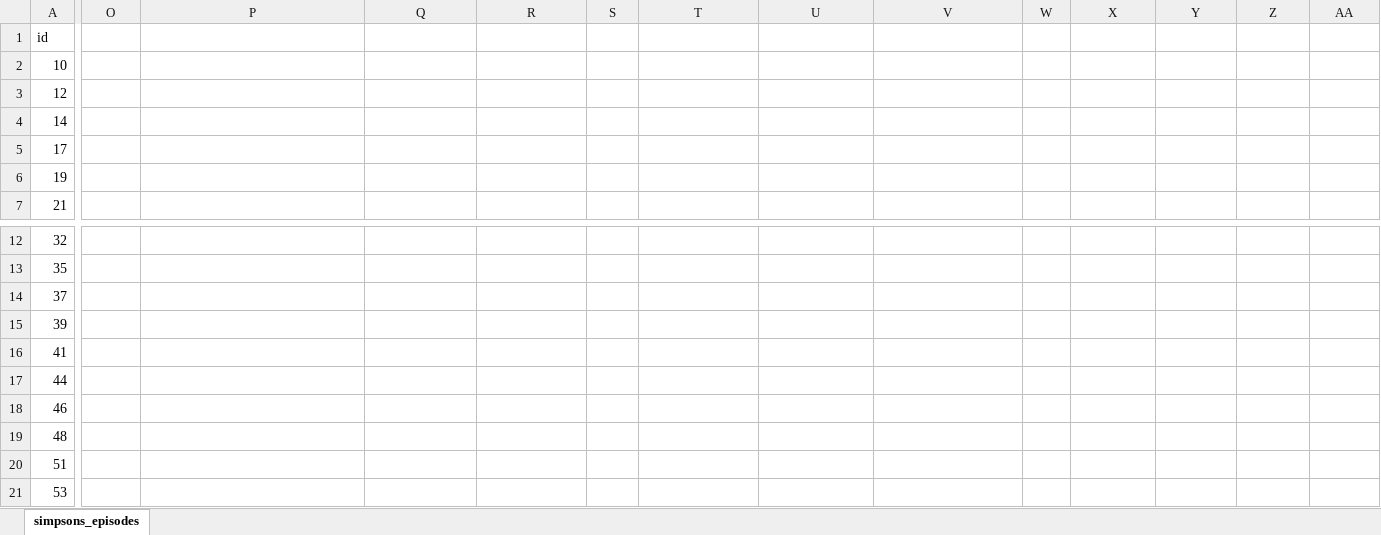
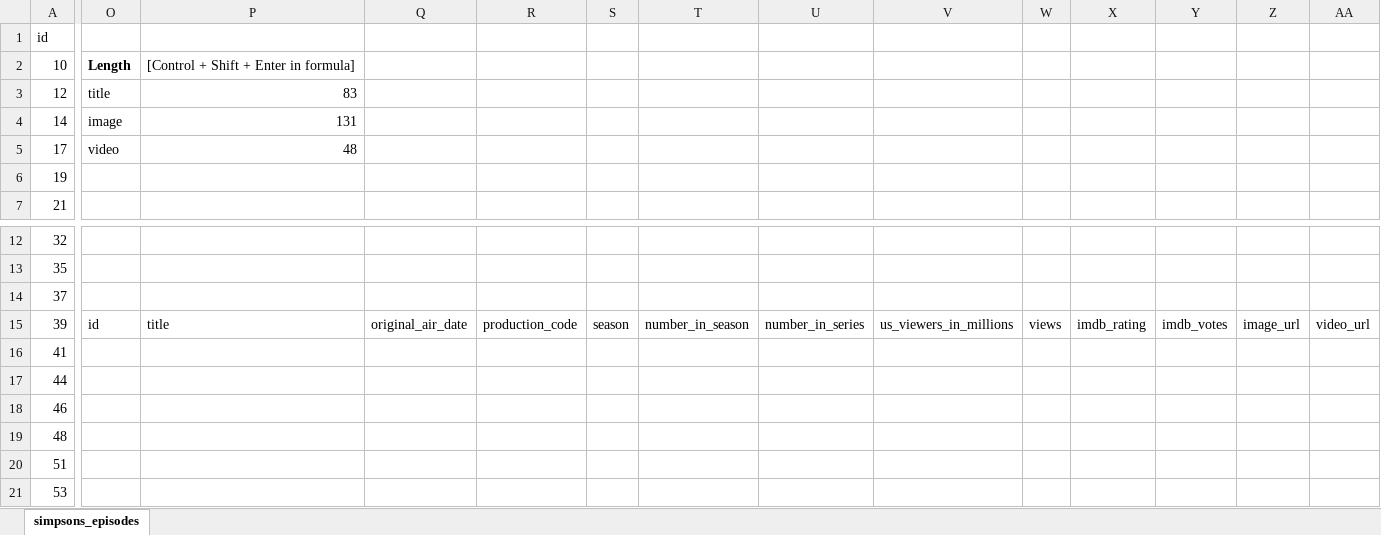
Before and after one commit to hackmods/The-Simpsons-SQL, an Excel workbook: simpsons_episodes.xlsx, sheet simpsons_episodes, drawn as a sheet; only a part is shown, gaps mark what is left out; values as stored, in another font and other column widths than the file's, no borders; table styles not drawn; the diff names each change by its address in the sheet, - before the commit and + after, or states it on an @@ line.

```diff
--- a/simpsons_episodes.xlsx (sheet simpsons_episodes)
+++ b/simpsons_episodes.xlsx (sheet simpsons_episodes)
-O2: (empty)
+O2: Length
-P2: (empty)
+P2: [Control + Shift + Enter in formula]
-O3: (empty)
+O3: title
-P3: (empty)
+P3: 83
-O4: (empty)
+O4: image
-P4: (empty)
+P4: 131
-O5: (empty)
+O5: video
-P5: (empty)
+P5: 48
-O15: (empty)
+O15: id
-P15: (empty)
+P15: title
-Q15: (empty)
+Q15: original_air_date
-R15: (empty)
+R15: production_code
-S15: (empty)
+S15: season
-T15: (empty)
+T15: number_in_season
-U15: (empty)
+U15: number_in_series
-V15: (empty)
+V15: us_viewers_in_millions
-W15: (empty)
+W15: views
-X15: (empty)
+X15: imdb_rating
-Y15: (empty)
+Y15: imdb_votes
-Z15: (empty)
+Z15: image_url
-AA15: (empty)
+AA15: video_url
```
Also changed, not shown: simpsons_characters.xlsx, simpsons_guest_stars.xlsx, 4 other files.
